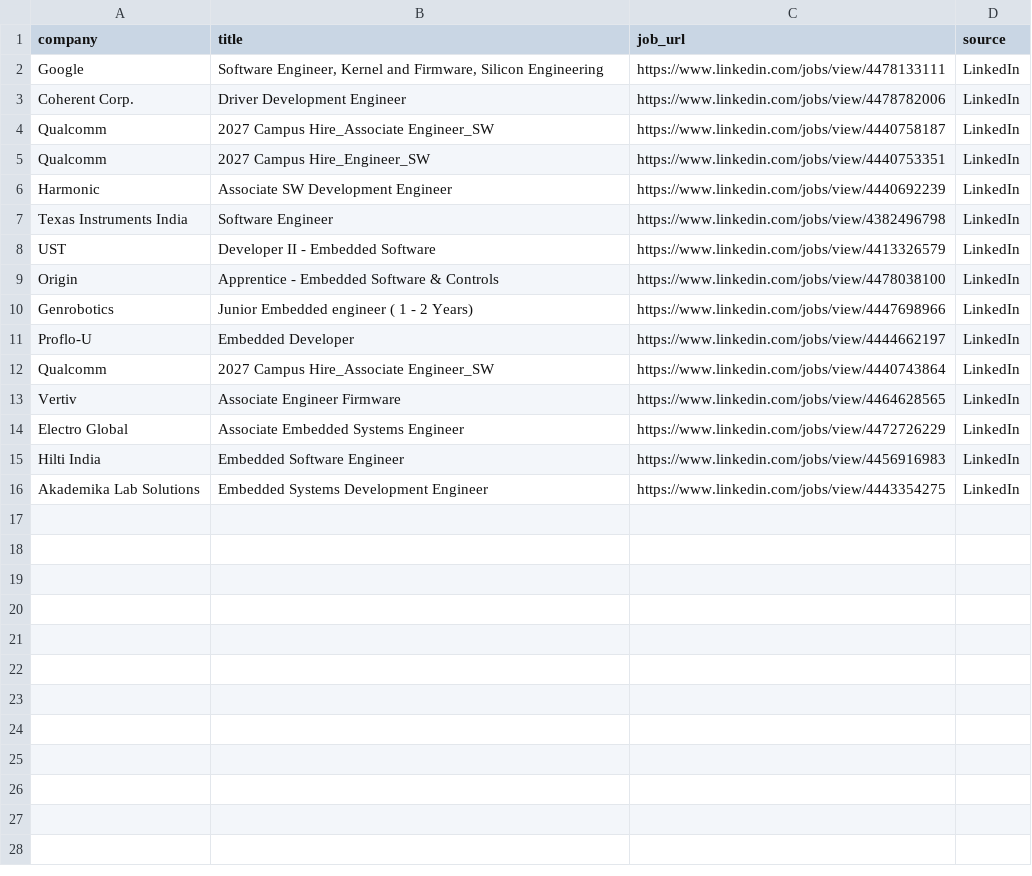
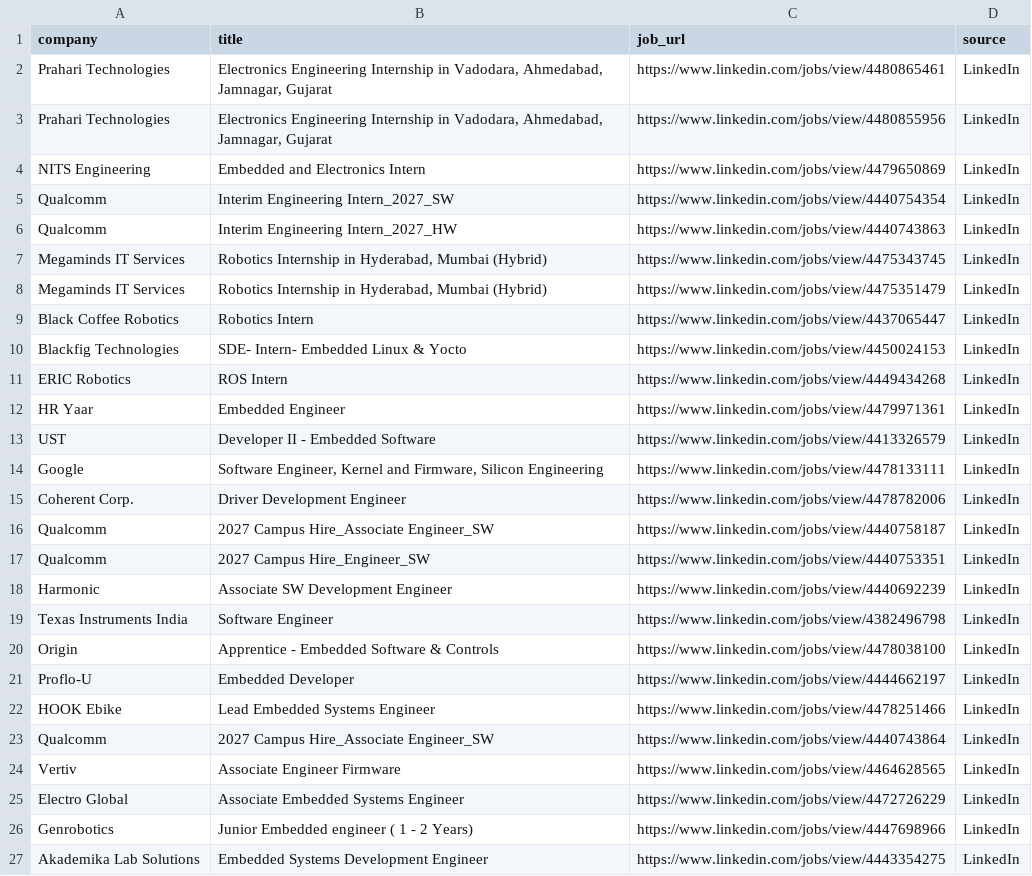
Before and after one commit to ashu304-ops/jobtracking, a CSV file: applications/jobs_database.csv, drawn as a sheet.

```diff
--- a/applications/jobs_database.csv
+++ b/applications/jobs_database.csv
@@ -1,2 +1,14 @@
 company,title,job_url,source
+Prahari Technologies,"Electronics Engineering Internship in Vadodara, Ahmedabad, Jamnagar, Gujarat",https://www.linkedin.com/jobs/view/4480865461,LinkedIn
+Prahari Technologies,"Electronics Engineering Internship in Vadodara, Ahmedabad, Jamnagar, Gujarat",https://www.linkedin.com/jobs/view/4480855956,LinkedIn
+NITS Engineering,Embedded and Electronics Intern,https://www.linkedin.com/jobs/view/4479650869,LinkedIn
+Qualcomm,Interim Engineering Intern_2027_SW,https://www.linkedin.com/jobs/view/4440754354,LinkedIn
+Qualcomm,Interim Engineering Intern_2027_HW,https://www.linkedin.com/jobs/view/4440743863,LinkedIn
+Megaminds IT Services,"Robotics Internship in Hyderabad, Mumbai (Hybrid)",https://www.linkedin.com/jobs/view/4475343745,LinkedIn
+Megaminds IT Services,"Robotics Internship in Hyderabad, Mumbai (Hybrid)",https://www.linkedin.com/jobs/view/4475351479,LinkedIn
+Black Coffee Robotics,Robotics Intern,https://www.linkedin.com/jobs/view/4437065447,LinkedIn
+Blackfig Technologies,SDE- Intern- Embedded Linux & Yocto,https://www.linkedin.com/jobs/view/4450024153,LinkedIn
+ERIC Robotics,ROS Intern,https://www.linkedin.com/jobs/view/4449434268,LinkedIn
+HR Yaar,Embedded Engineer,https://www.linkedin.com/jobs/view/4479971361,LinkedIn
+UST,Developer II - Embedded Software,https://www.linkedin.com/jobs/view/4413326579,LinkedIn
 Google,"Software Engineer, Kernel and Firmware, Silicon Engineering",https://www.linkedin.com/jobs/view/4478133111,LinkedIn
@@ -7,6 +19,5 @@ Harmonic,Associate SW Development Engineer,https://www.linkedin.com/jobs/view/44
 Texas Instruments India,Software Engineer,https://www.linkedin.com/jobs/view/4382496798,LinkedIn
-UST,Developer II - Embedded Software,https://www.linkedin.com/jobs/view/4413326579,LinkedIn
 Origin,Apprentice - Embedded Software & Controls,https://www.linkedin.com/jobs/view/4478038100,LinkedIn
-Genrobotics,Junior Embedded engineer ( 1 - 2 Years),https://www.linkedin.com/jobs/view/4447698966,LinkedIn
 Proflo-U,Embedded Developer,https://www.linkedin.com/jobs/view/4444662197,LinkedIn
+HOOK Ebike,Lead Embedded Systems Engineer,https://www.linkedin.com/jobs/view/4478251466,LinkedIn
 Qualcomm,2027 Campus Hire_Associate Engineer_SW,https://www.linkedin.com/jobs/view/4440743864,LinkedIn
@@ -14,3 +25,3 @@ Vertiv,Associate Engineer Firmware,https://www.linkedin.com/jobs/view/4464628565
 Electro Global,Associate Embedded Systems Engineer,https://www.linkedin.com/jobs/view/4472726229,LinkedIn
-Hilti India,Embedded Software Engineer,https://www.linkedin.com/jobs/view/4456916983,LinkedIn
+Genrobotics,Junior Embedded engineer ( 1 - 2 Years),https://www.linkedin.com/jobs/view/4447698966,LinkedIn
 Akademika Lab Solutions,Embedded Systems Development Engineer,https://www.linkedin.com/jobs/view/4443354275,LinkedIn
```
